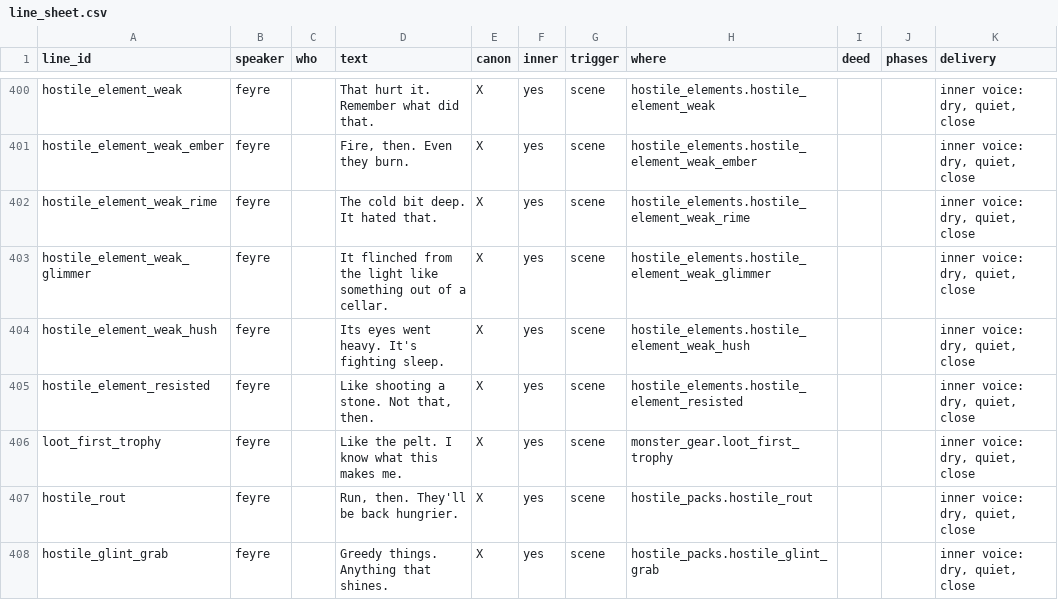
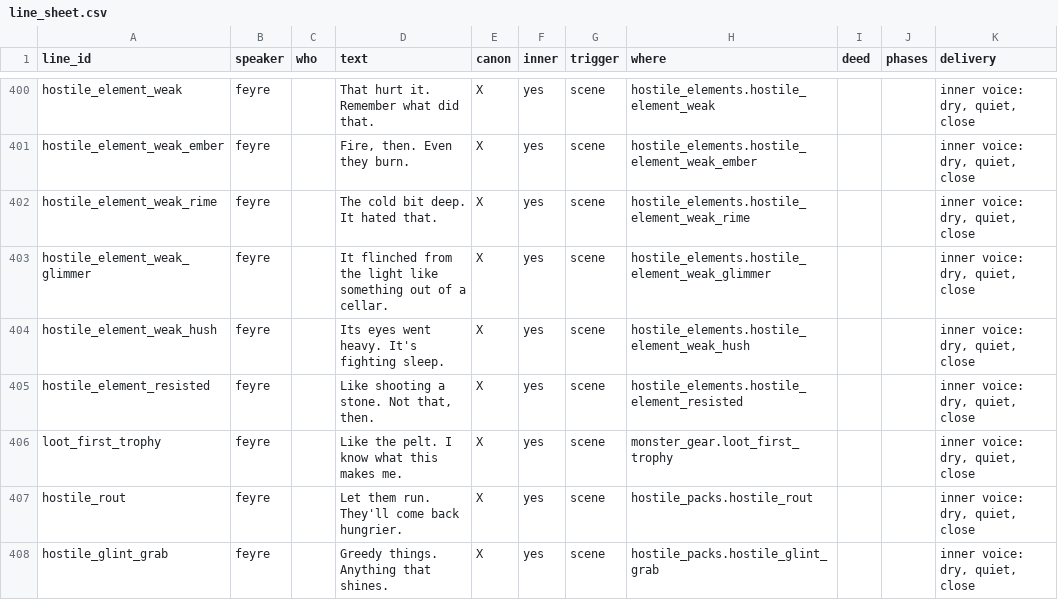
Before and after one commit to claudiasellers/acotar-game, a CSV file: data/dialogue/sheet/line_sheet.csv, drawn as a sheet; only a part is shown, gaps mark what is left out; the diff names each change by its address in the sheet, - before the commit and + after, or states it on an @@ line.

```diff
--- a/data/dialogue/sheet/line_sheet.csv
+++ b/data/dialogue/sheet/line_sheet.csv
-D407 (text): Run, then. They'll be back hungrier.
+D407 (text): Let them run. They'll come back hungrier.
```
Also changed, not shown: 2 other files.
